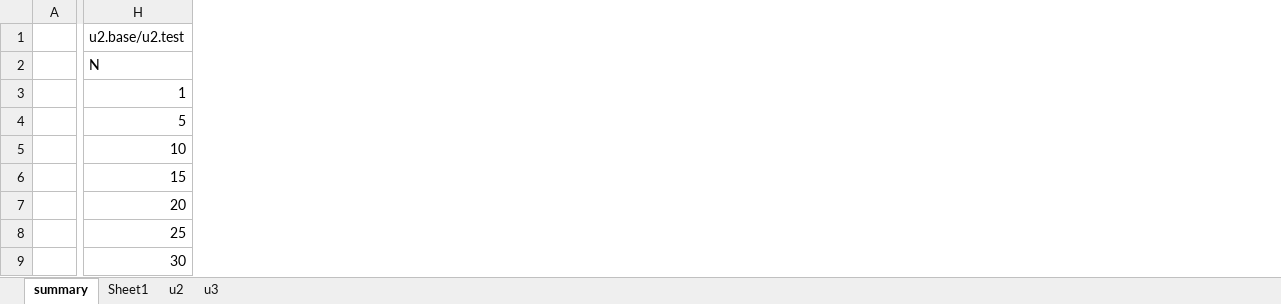
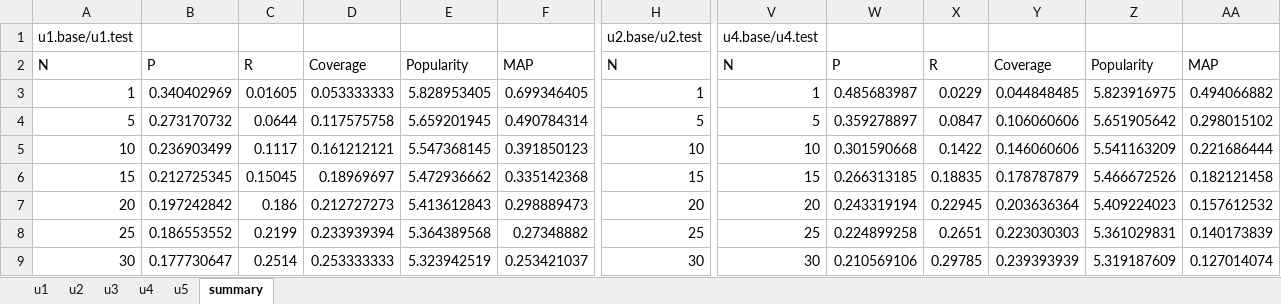
Before and after one commit to hujianggui/Gooods, an Excel workbook: docs/matlab/ml-100.slim.xlsx, sheet summary, drawn as a sheet; only a part is shown, gaps mark what is left out; values as stored, in another font and other column widths than the file's, no borders; removed rows and columns are numbered as before the commit, all else as after; the diff covers the shown part only; the diff names each change by its address in the sheet, - before the commit and + after, or states it on an @@ line.

```diff
--- a/docs/matlab/ml-100.slim.xlsx (sheet summary)
+++ b/docs/matlab/ml-100.slim.xlsx (sheet summary)
-sheet tab: Sheet1
+sheet tab: u1
+sheet tab: u4
+sheet tab: u5
@@ sheet tab order changed: u1 | u2 | u3 | u4 | u5 | summary @@
-column A, empty
+column A, rows 1-9: u1.base/u1.test | N | 1 | 5 | 10 | 15 | 20 | 25 | 30
+column B, rows 2-9: P | 0.340402969 | 0.273170732 | 0.236903499 | 0.212725345 | 0.197242842 | 0.186553552 | 0.177730647
+column C, rows 2-9: R | 0.01605 | 0.0644 | 0.1117 | 0.15045 | 0.186 | 0.2199 | 0.2514
+column D, rows 2-9: Coverage | 0.053333333 | 0.117575758 | 0.161212121 | 0.18969697 | 0.212727273 | 0.233939394 | 0.253333333
+column E, rows 2-9: Popularity | 5.828953405 | 5.659201945 | 5.547368145 | 5.472936662 | 5.413612843 | 5.364389568 | 5.323942519
+column F, rows 2-9: MAP | 0.699346405 | 0.490784314 | 0.391850123 | 0.335142368 | 0.298889473 | 0.27348882 | 0.253421037
+column V, rows 1-9: u4.base/u4.test | N | 1 | 5 | 10 | 15 | 20 | 25 | 30
+column W, rows 2-9: P | 0.485683987 | 0.359278897 | 0.301590668 | 0.266313185 | 0.243319194 | 0.224899258 | 0.210569106
+column X, rows 2-9: R | 0.0229 | 0.0847 | 0.1422 | 0.18835 | 0.22945 | 0.2651 | 0.29785
+column Y, rows 2-9: Coverage | 0.044848485 | 0.106060606 | 0.146060606 | 0.178787879 | 0.203636364 | 0.223030303 | 0.239393939
+column Z, rows 2-9: Popularity | 5.823916975 | 5.651905642 | 5.541163209 | 5.466672526 | 5.409224023 | 5.361029831 | 5.319187609
+column AA, rows 2-9: MAP | 0.494066882 | 0.298015102 | 0.221686444 | 0.182121458 | 0.157612532 | 0.140173839 | 0.127014074
```
Also changed, not shown: 8 added columns and 5 removed columns elsewhere in this sheet, sheet u1, docs/matlab/ml-100k.xlsx, 1 other file.
